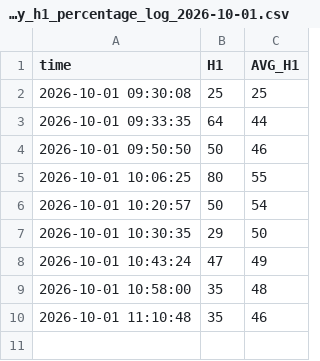
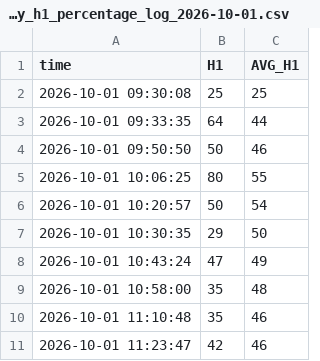
Before and after one commit to bigdatainterview18-cmyk/Nifty_Combined, a CSV file: docs/H1_avg/nifty_h1_percentage_log_2026-10-01.csv, drawn as a sheet; the diff names each change by its address in the sheet, - before the commit and + after, or states it on an @@ line.

```diff
--- a/docs/H1_avg/nifty_h1_percentage_log_2026-10-01.csv
+++ b/docs/H1_avg/nifty_h1_percentage_log_2026-10-01.csv
+row 11: 2026-10-01 11:23:47 | 42 | 46
```
Also changed, not shown: docs/option_score/option_score_2026-10-01.csv, 2 other files.
